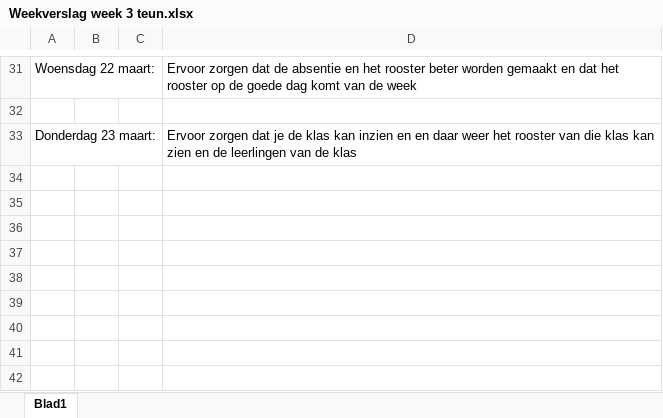
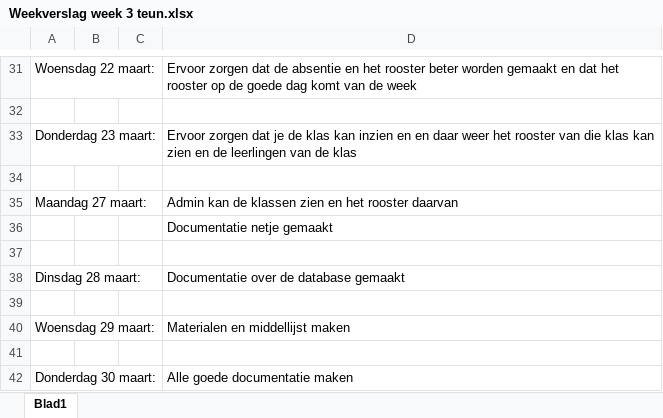
Before and after one commit to Teunimli/Rooster-App, an Excel workbook: KT2/2.4 Taakverdeling voor het realiseren van een applicatie/Weekverslag week 3 teun.xlsx, sheet Blad1, drawn as a sheet; only a part is shown, gaps mark what is left out; values as stored, in another font and other column widths than the file's, no borders; the diff names each change by its address in the sheet, - before the commit and + after, or states it on an @@ line.

Commit message:
weekverslag maken

```diff
--- a/KT2/2.4 Taakverdeling voor het realiseren van een applicatie/Weekverslag week 3 teun.xlsx (sheet Blad1)
+++ b/KT2/2.4 Taakverdeling voor het realiseren van een applicatie/Weekverslag week 3 teun.xlsx (sheet Blad1)
+row 34: (empty)
+row 35: Maandag 27 maart: |  |  | Admin kan de klassen zien en het rooster daarvan
+row 36:  |  |  | Documentatie netje gemaakt
+row 37: (empty)
+row 38: Dinsdag 28 maart: |  |  | Documentatie over de database gemaakt
+row 39: (empty)
+row 40: Woensdag 29 maart: |  |  | Materialen en middellijst maken
+row 41: (empty)
+row 42: Donderdag 30 maart: |  |  | Alle goede documentatie maken
```
